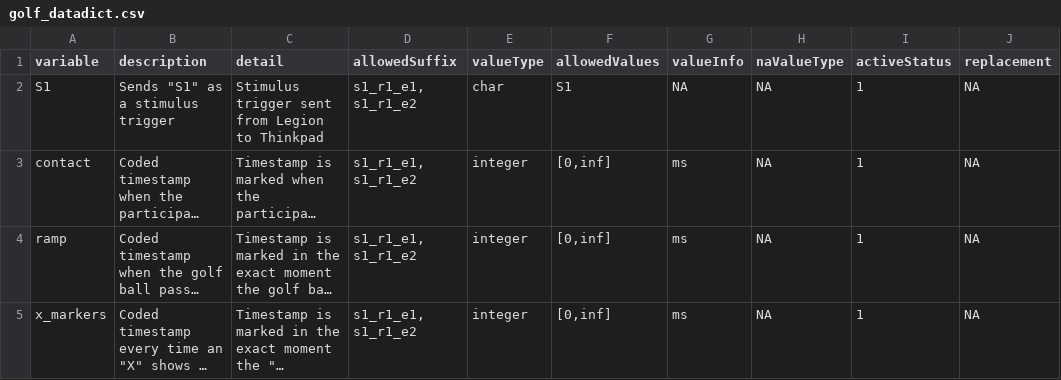
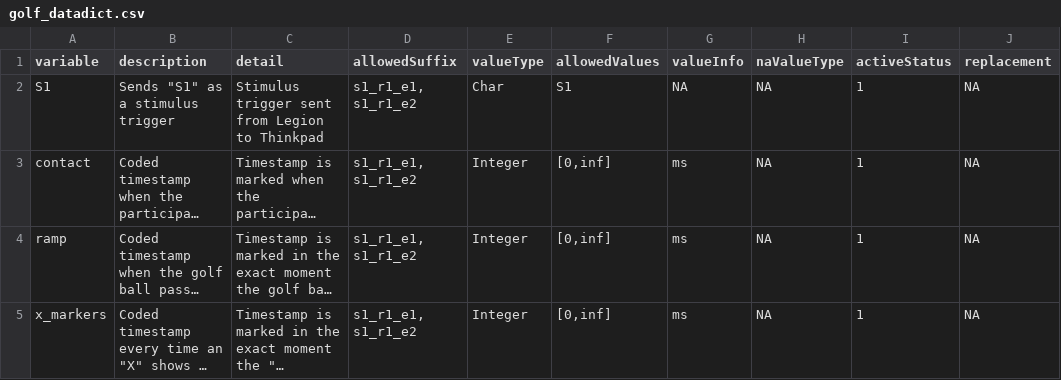
Before and after one commit to NDCLab/putt-putt-dataset, a CSV file: data-monitoring/data-dictionary/golf_datadict.csv, drawn as a sheet; only a part is shown; long unchanged cells end in …; the diff names each change by its address in the sheet, - before the commit and + after, or states it on an @@ line.

```diff
--- a/data-monitoring/data-dictionary/golf_datadict.csv
+++ b/data-monitoring/data-dictionary/golf_datadict.csv
-E2 (valueType): char
+E2 (valueType): Char
-E3:E5 (valueType): integer
+E3:E5 (valueType): Integer
```
Also changed, not shown: data-monitoring/data-dictionary/sssqpost_datadict.csv, data-monitoring/data-dictionary/sssqpre_b_datadict.csv, 1 other file.
